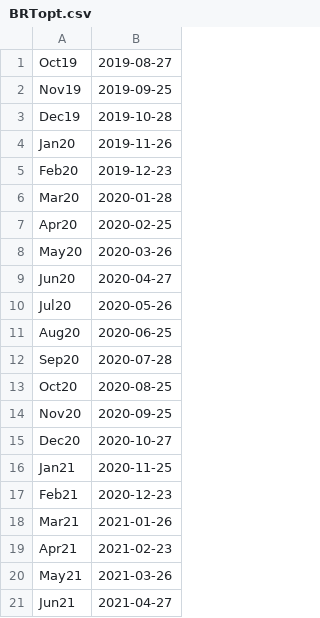
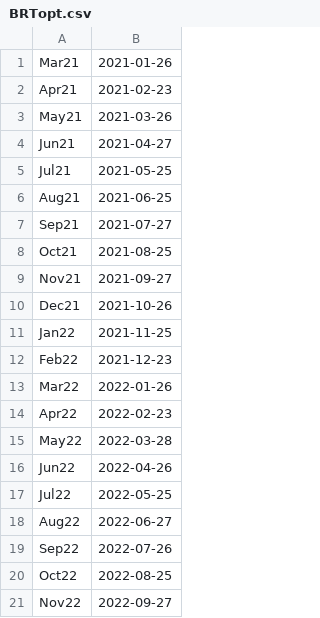
Before and after one commit to xqguo/CommodQuant, a CSV file: src/Library/holidays/BRTopt.csv, drawn as a sheet; only a part is shown; the shorter side is filled out with more unchanged rows.

```diff
--- a/src/Library/holidays/BRTopt.csv
+++ b/src/Library/holidays/BRTopt.csv
@@ -1,18 +1 @@
-"Oct19",2019-08-27
-"Nov19",2019-09-25
-"Dec19",2019-10-28
-"Jan20",2019-11-26
-"Feb20",2019-12-23
-"Mar20",2020-01-28
-"Apr20",2020-02-25
-"May20",2020-03-26
-"Jun20",2020-04-27
-"Jul20",2020-05-26
-"Aug20",2020-06-25
-"Sep20",2020-07-28
-"Oct20",2020-08-25
-"Nov20",2020-09-25
-"Dec20",2020-10-27
-"Jan21",2020-11-25
-"Feb21",2020-12-23
 "Mar21",2021-01-26
```
Also changed, not shown: src/Library/holidays/BRTfut.csv, 6 other files.
